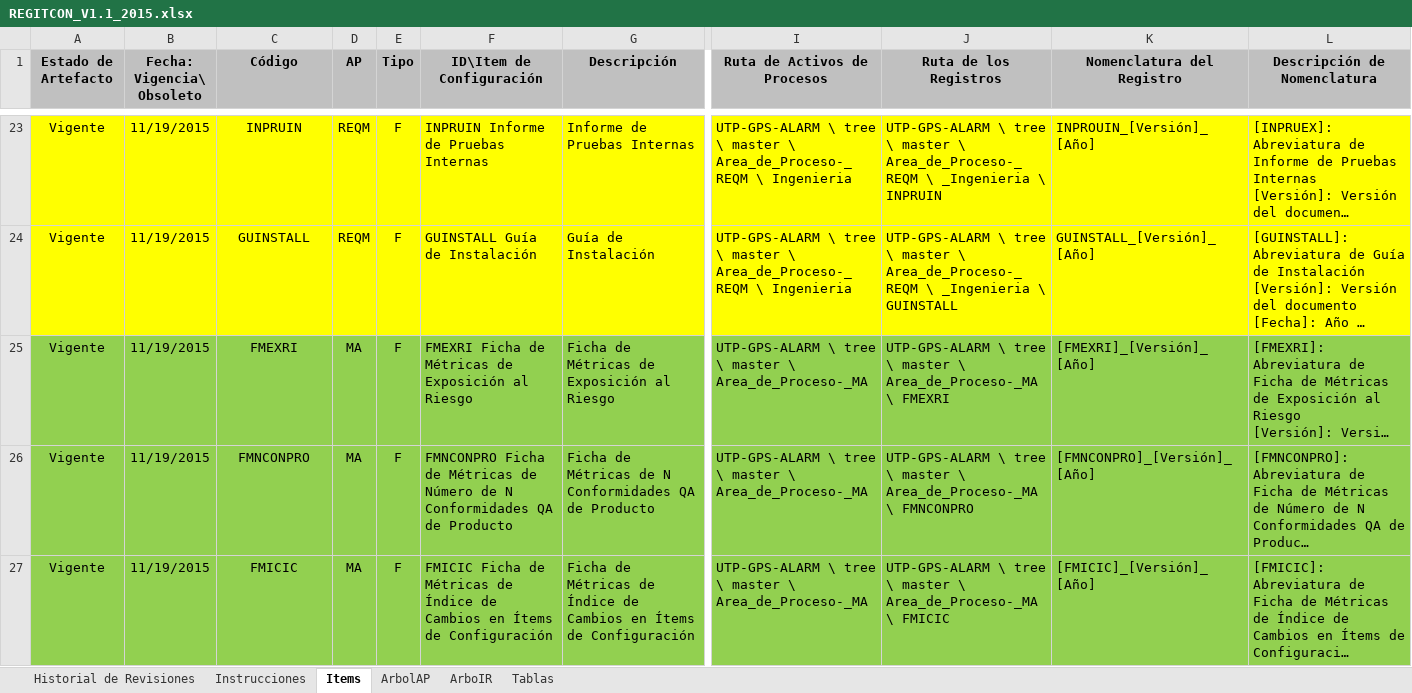
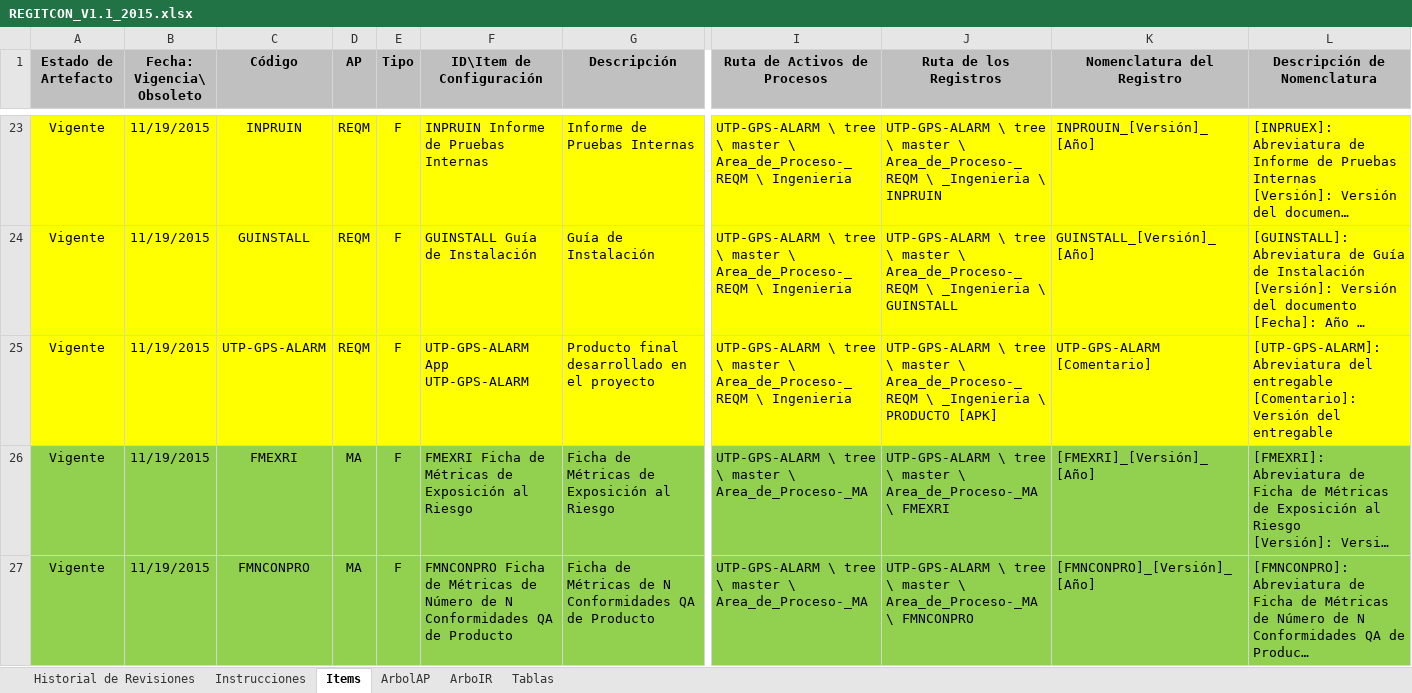
Before and after one commit to lowrider80/UTP-GPS-ALARM, an Excel workbook: Area_de_Proceso-CM/REGITCON/REGITCON_V1.1_2015.xlsx, sheet Items, drawn as a sheet; only a part is shown, gaps mark what is left out; the shorter side is filled out with more unchanged rows; long unchanged cells end in …; values as stored, in another font and other column widths than the file's, no borders; conditional formats not drawn; rows hold the shown columns only; ↵ is a line break in a cell; the diff names each change by its address in the sheet, - before the commit and + after, or states it on an @@ line.

```diff
--- a/Area_de_Proceso-CM/REGITCON/REGITCON_V1.1_2015.xlsx (sheet Items)
+++ b/Area_de_Proceso-CM/REGITCON/REGITCON_V1.1_2015.xlsx (sheet Items)
+row 25: Vigente | 11/19/2015 | UTP-GPS-ALARM | REQM | F | UTP-GPS-ALARM App UTP-GPS-ALARM | Producto final desarrollado en el proyecto | UTP-GPS-ALARM \ tree \ master \ Area_de_Proceso-_REQM \ Ingenieria | UTP-GPS-ALARM \ tree \ master \ Area_de_Proceso-_REQM \ _Ingenieria \ PRODUCTO [APK] | UTP-GPS-ALARM [Comentario] | [UTP-GPS-ALARM]: Abreviatura del entregable ↵ [Comentario]: Versión del entregable
```
